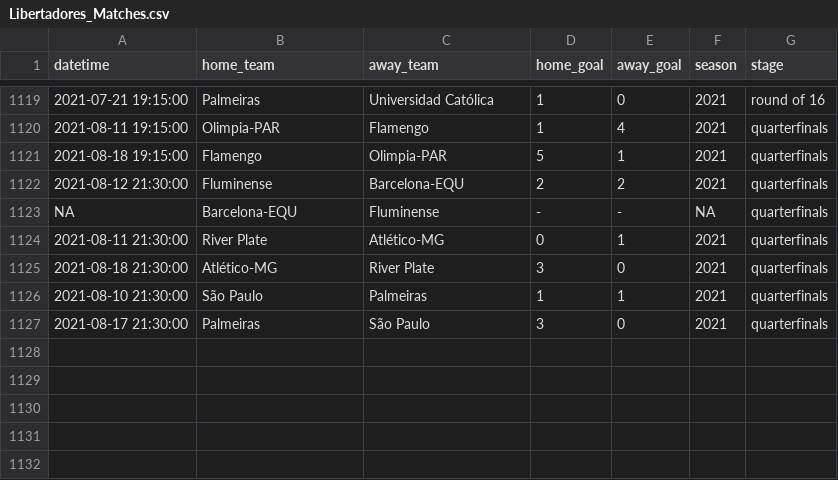
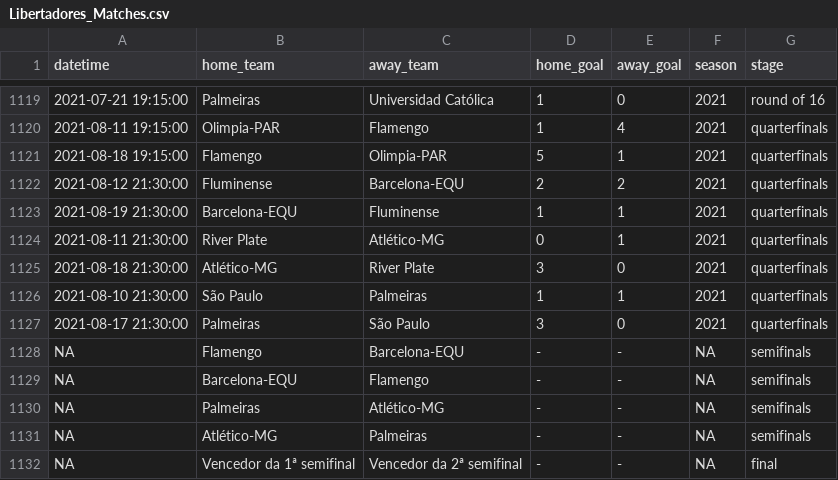
Before and after one commit to ricardo-mattoss/Brazilian-Soccer-Data, a CSV file: Data/Libertadores_Matches.csv, drawn as a sheet; only a part is shown, gaps mark what is left out.

```diff
--- a/Data/Libertadores_Matches.csv
+++ b/Data/Libertadores_Matches.csv
@@ -1122,3 +1122,3 @@
 2021-08-12 21:30:00,"Fluminense","Barcelona-EQU","2","2",2021,"quarterfinals"
-NA,"Barcelona-EQU","Fluminense","-","-",NA,"quarterfinals"
+2021-08-19 21:30:00,"Barcelona-EQU","Fluminense","1","1",2021,"quarterfinals"
 2021-08-11 21:30:00,"River Plate","Atlético-MG","0","1",2021,"quarterfinals"
@@ -1127 +1127,6 @@ NA,"Barcelona-EQU","Fluminense","-","-",NA,"quarterfinals"
 2021-08-17 21:30:00,"Palmeiras","São Paulo","3","0",2021,"quarterfinals"
+NA,"Flamengo","Barcelona-EQU","-","-",NA,"semifinals"
+NA,"Barcelona-EQU","Flamengo","-","-",NA,"semifinals"
+NA,"Palmeiras","Atlético-MG","-","-",NA,"semifinals"
+NA,"Atlético-MG","Palmeiras","-","-",NA,"semifinals"
+NA,"Vencedor da 1ª semifinal","Vencedor da 2ª semifinal","-","-",NA,"final"
```
